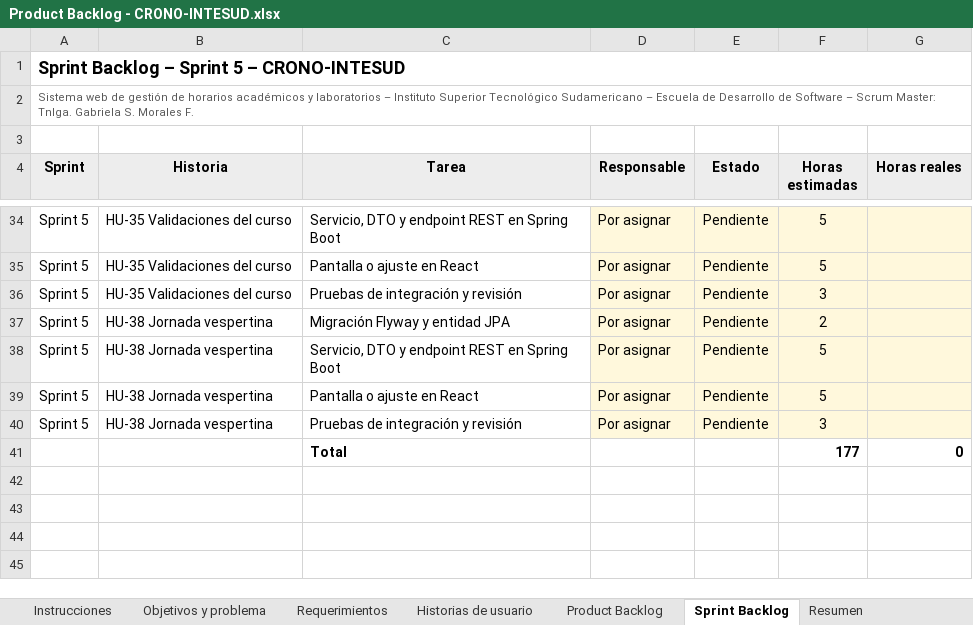
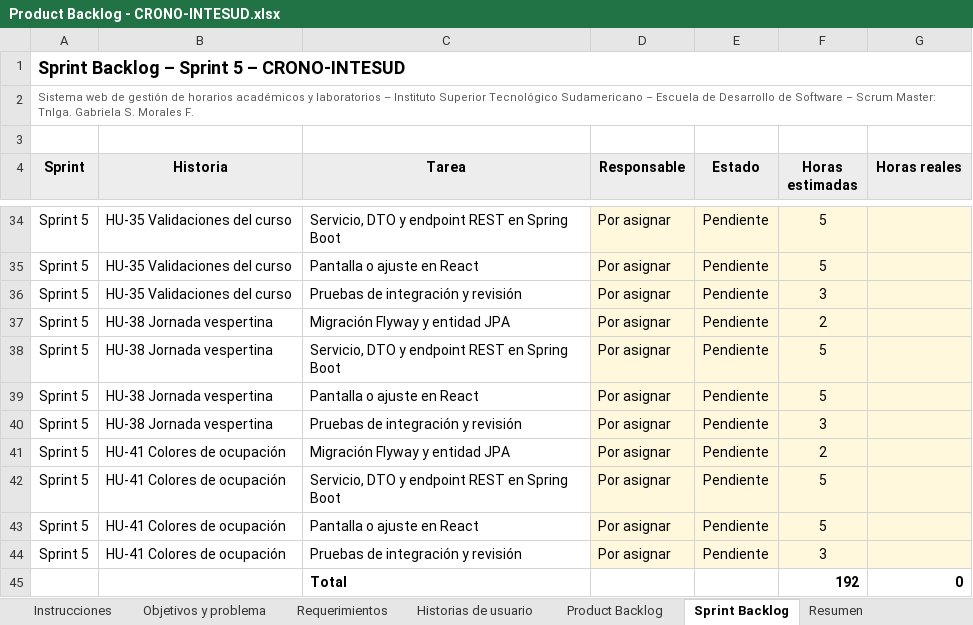
Before and after one commit to betzabxscobar/CronogramasIntesud, an Excel workbook: docs/07-scrum/Product Backlog - CRONO-INTESUD.xlsx, sheet Sprint Backlog, drawn as a sheet; only a part is shown, gaps mark what is left out; values as stored, in another font and other column widths than the file's, no borders; addresses are those after the commit; the diff names each change by its address in the sheet, - before the commit and + after, or states it on an @@ line.

Commit message:
Actualizar el Product Backlog y la entrevista a la Scrum Master
Nuevas historias HU-41 a HU-43.

```diff
--- a/docs/07-scrum/Product Backlog - CRONO-INTESUD.xlsx (sheet Sprint Backlog)
+++ b/docs/07-scrum/Product Backlog - CRONO-INTESUD.xlsx (sheet Sprint Backlog)
+row 41: Sprint 5 | HU-41 Colores de ocupación | Migración Flyway y entidad JPA | Por asignar | Pendiente | 2
+row 42: Sprint 5 | HU-41 Colores de ocupación | Servicio, DTO y endpoint REST en Spring Boot | Por asignar | Pendiente | 5
+row 43: Sprint 5 | HU-41 Colores de ocupación | Pantalla o ajuste en React | Por asignar | Pendiente | 5
+row 44: Sprint 5 | HU-41 Colores de ocupación | Pruebas de integración y revisión | Por asignar | Pendiente | 3
-F45 (Horas estimadas): 177
+F45 (Horas estimadas): 192
```
Also changed, not shown: sheet Product Backlog, sheet Historias de usuario, sheet Requerimientos, sheet Resumen, formulas that keep their value, 2 other files.
